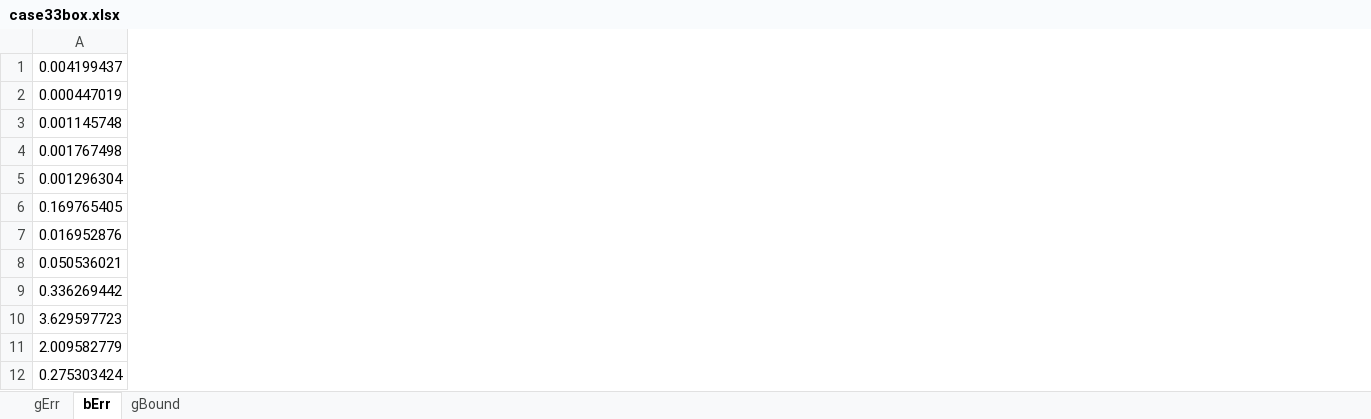
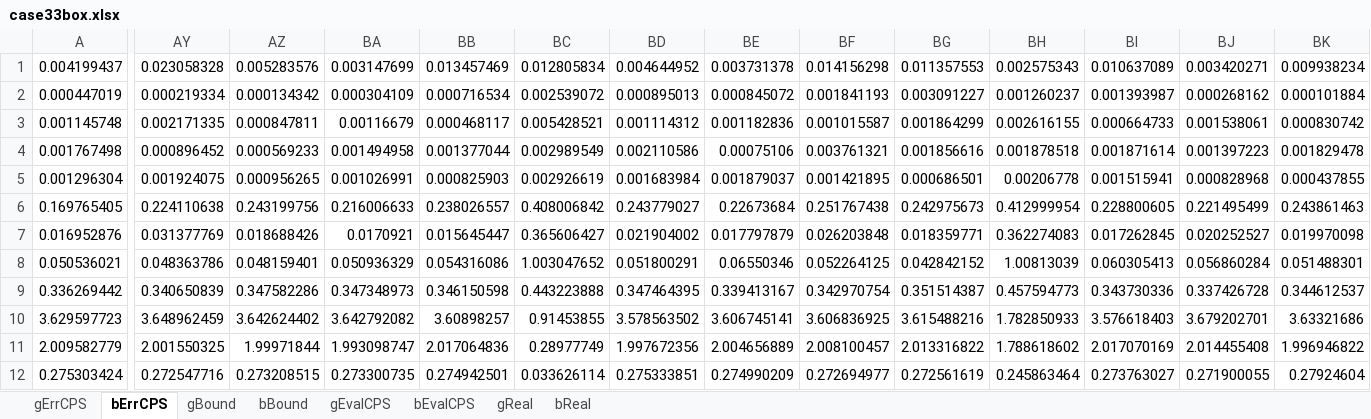
Before and after one commit to YuxiaoLiu/distribution_system_identification_theoretical_limit, an Excel workbook: plot/case33box.xlsx, sheet bErrCPS, drawn as a sheet; only a part is shown, gaps mark what is left out; values as stored, in another font and other column widths than the file's, no borders; the diff covers the shown part only; the diff names each change by its address in the sheet, - before the commit and + after, or states it on an @@ line.

```diff
--- a/plot/case33box.xlsx (sheet bErrCPS)
+++ b/plot/case33box.xlsx (sheet bErrCPS)
-sheet tab: gErr
+sheet tab: gErrCPS
-sheet tab: bErr
+sheet tab: bErrCPS
+sheet tab: bBound
+sheet tab: gEvalCPS
+sheet tab: bEvalCPS
+sheet tab: gReal
+sheet tab: bReal
+column AY, rows 1-12: 0.023058328 | 0.000219334 | 0.002171335 | 0.000896452 | 0.001924075 | 0.224110638 | 0.031377769 | 0.048363786 | 0.340650839 | 3.648962459 | 2.001550325 | 0.272547716
+column AZ, rows 1-12: 0.005283576 | 0.000134342 | 0.000847811 | 0.000569233 | 0.000956265 | 0.243199756 | 0.018688426 | 0.048159401 | 0.347582286 | 3.642624402 | 1.99971844 | 0.273208515
+column BA, rows 1-12: 0.003147699 | 0.000304109 | 0.00116679 | 0.001494958 | 0.001026991 | 0.216006633 | 0.0170921 | 0.050936329 | 0.347348973 | 3.642792082 | 1.993098747 | 0.273300735
+column BB, rows 1-12: 0.013457469 | 0.000716534 | 0.000468117 | 0.001377044 | 0.000825903 | 0.238026557 | 0.015645447 | 0.054316086 | 0.346150598 | 3.60898257 | 2.017064836 | 0.274942501
+column BC, rows 1-12: 0.012805834 | 0.002539072 | 0.005428521 | 0.002989549 | 0.002926619 | 0.408006842 | 0.365606427 | 1.003047652 | 0.443223888 | 0.91453855 | 0.28977749 | 0.033626114
+column BD, rows 1-12: 0.004644952 | 0.000895013 | 0.001114312 | 0.002110586 | 0.001683984 | 0.243779027 | 0.021904002 | 0.051800291 | 0.347464395 | 3.578563502 | 1.997672356 | 0.275333851
+column BE, rows 1-12: 0.003731378 | 0.000845072 | 0.001182836 | 0.00075106 | 0.001879037 | 0.22673684 | 0.017797879 | 0.06550346 | 0.339413167 | 3.606745141 | 2.004656889 | 0.274990209
+column BF, rows 1-12: 0.014156298 | 0.001841193 | 0.001015587 | 0.003761321 | 0.001421895 | 0.251767438 | 0.026203848 | 0.052264125 | 0.342970754 | 3.606836925 | 2.008100457 | 0.272694977
+column BG, rows 1-12: 0.011357553 | 0.003091227 | 0.001864299 | 0.001856616 | 0.000686501 | 0.242975673 | 0.018359771 | 0.042842152 | 0.351514387 | 3.615488216 | 2.013316822 | 0.272561619
+column BH, rows 1-12: 0.002575343 | 0.001260237 | 0.002616155 | 0.001878518 | 0.00206778 | 0.412999954 | 0.362274083 | 1.00813039 | 0.457594773 | 1.782850933 | 1.788618602 | 0.245863464
+column BI, rows 1-12: 0.010637089 | 0.001393987 | 0.000664733 | 0.001871614 | 0.001515941 | 0.228800605 | 0.017262845 | 0.060305413 | 0.343730336 | 3.576618403 | 2.017070169 | 0.273763027
+column BJ, rows 1-12: 0.003420271 | 0.000268162 | 0.001538061 | 0.001397223 | 0.000828968 | 0.221495499 | 0.020252527 | 0.056860284 | 0.337426728 | 3.679202701 | 2.014455408 | 0.271900055
+column BK, rows 1-12: 0.009938234 | 0.000101884 | 0.000830742 | 0.001829478 | 0.000437855 | 0.243861463 | 0.019970098 | 0.051488301 | 0.344612537 | 3.63321686 | 1.996946822 | 0.27924604
```
Also changed, not shown: 57 added columns elsewhere in this sheet, sheet gErrCPS, 7 other files.
